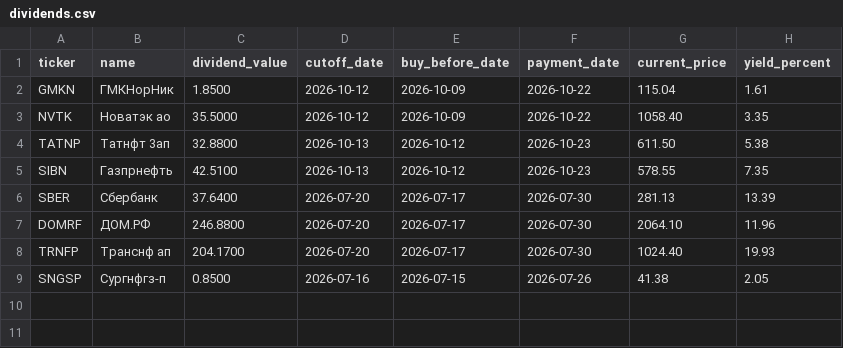
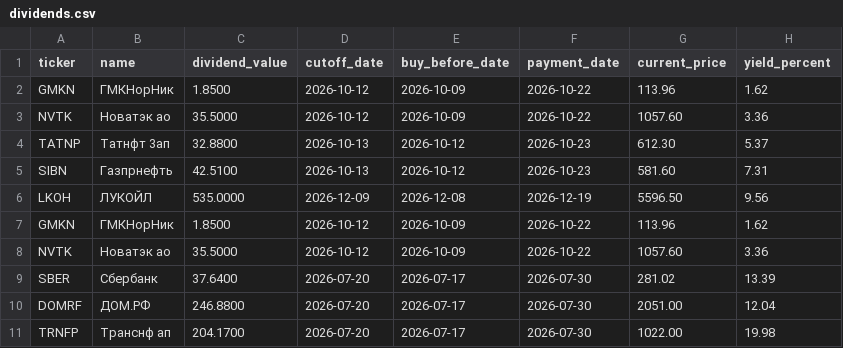
Before and after one commit to vavilova2510/dividend-calendar, a CSV file: docs/dividends.csv, drawn as a sheet.

```diff
--- a/docs/dividends.csv
+++ b/docs/dividends.csv
@@ -1,9 +1,11 @@
 ticker,name,dividend_value,cutoff_date,buy_before_date,payment_date,current_price,yield_percent
-GMKN,ГМКНорНик,1.8500,2026-10-12,2026-10-09,2026-10-22,115.04,1.61
-NVTK,Новатэк ао,35.5000,2026-10-12,2026-10-09,2026-10-22,1058.40,3.35
-TATNP,Татнфт 3ап,32.8800,2026-10-13,2026-10-12,2026-10-23,611.50,5.38
-SIBN,Газпрнефть,42.5100,2026-10-13,2026-10-12,2026-10-23,578.55,7.35
-SBER,Сбербанк,37.6400,2026-07-20,2026-07-17,2026-07-30,281.13,13.39
-DOMRF,ДОМ.РФ,246.8800,2026-07-20,2026-07-17,2026-07-30,2064.10,11.96
-TRNFP,Транснф ап,204.1700,2026-07-20,2026-07-17,2026-07-30,1024.40,19.93
-SNGSP,Сургнфгз-п,0.8500,2026-07-16,2026-07-15,2026-07-26,41.38,2.05
+GMKN,ГМКНорНик,1.8500,2026-10-12,2026-10-09,2026-10-22,113.96,1.62
+NVTK,Новатэк ао,35.5000,2026-10-12,2026-10-09,2026-10-22,1057.60,3.36
+TATNP,Татнфт 3ап,32.8800,2026-10-13,2026-10-12,2026-10-23,612.30,5.37
+SIBN,Газпрнефть,42.5100,2026-10-13,2026-10-12,2026-10-23,581.60,7.31
+LKOH,ЛУКОЙЛ,535.0000,2026-12-09,2026-12-08,2026-12-19,5596.50,9.56
+GMKN,ГМКНорНик,1.8500,2026-10-12,2026-10-09,2026-10-22,113.96,1.62
+NVTK,Новатэк ао,35.5000,2026-10-12,2026-10-09,2026-10-22,1057.60,3.36
+SBER,Сбербанк,37.6400,2026-07-20,2026-07-17,2026-07-30,281.02,13.39
+DOMRF,ДОМ.РФ,246.8800,2026-07-20,2026-07-17,2026-07-30,2051.00,12.04
+TRNFP,Транснф ап,204.1700,2026-07-20,2026-07-17,2026-07-30,1022.00,19.98
```
Also changed, not shown: 1 other file.
